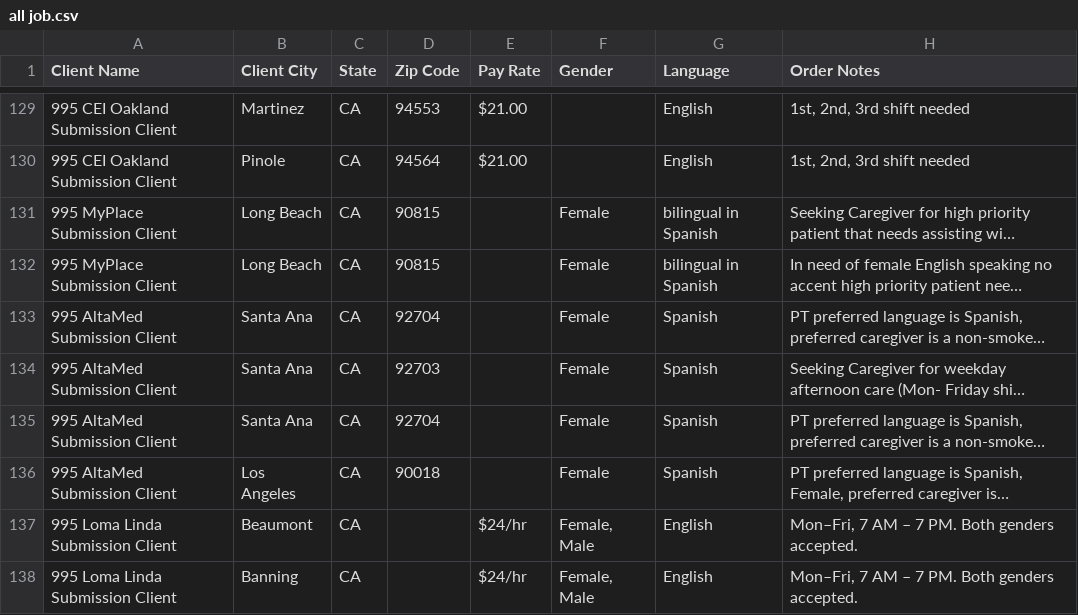
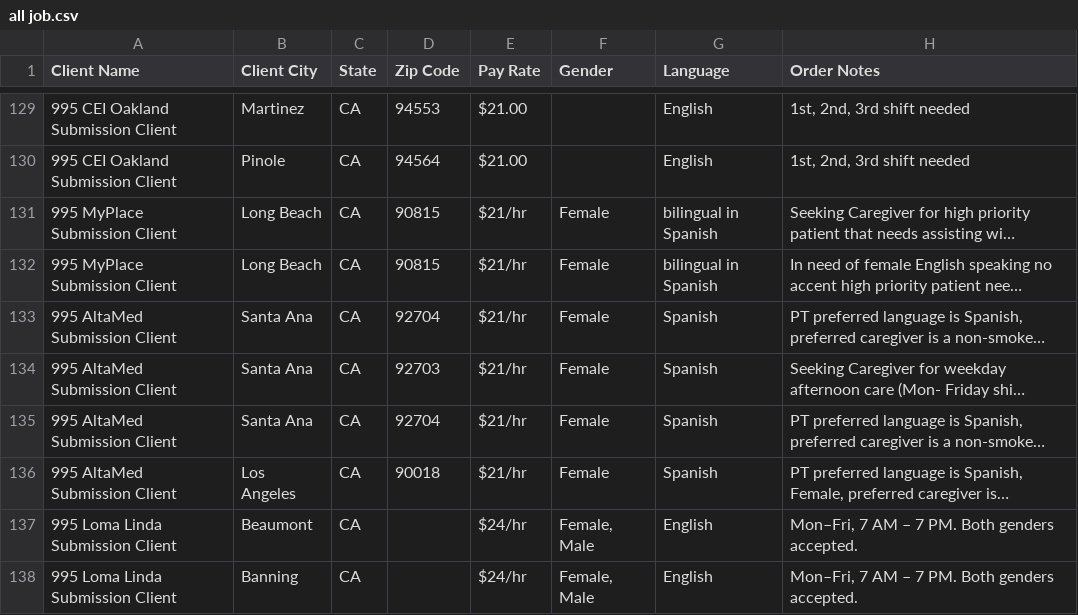
Before and after one commit to Ujwal-Bamb/all-jobs-finder, a CSV file: all job.csv, drawn as a sheet; only a part is shown, gaps mark what is left out; long unchanged cells end in …; the diff names each change by its address in the sheet, - before the commit and + after, or states it on an @@ line.

Commit message:
Update all job.csv

```diff
--- a/all job.csv
+++ b/all job.csv
-E131:E136 (Pay Rate): (empty)
+E131:E136 (Pay Rate): $21/hr
```
